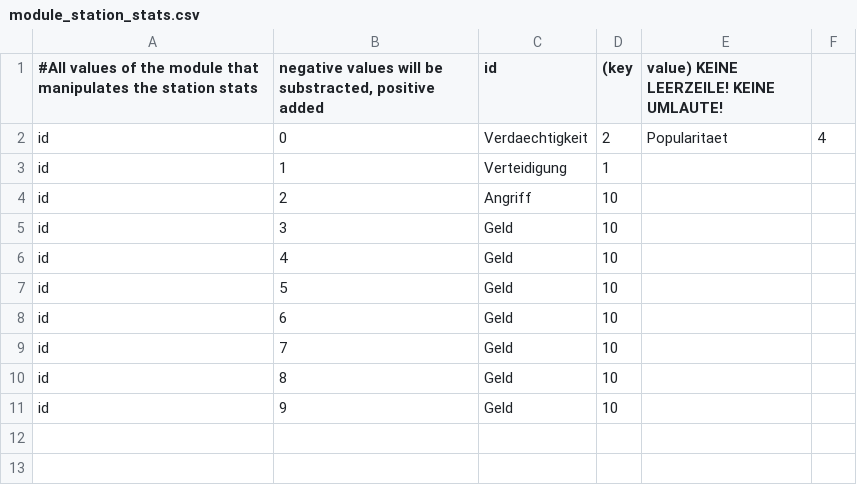
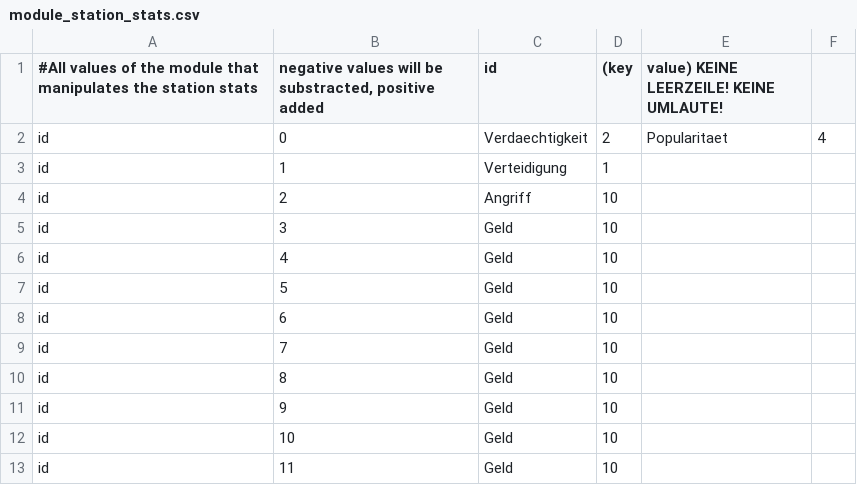
Before and after one commit to ziegelstein/toast-galaxy, a CSV file: mafia_game/data/module_data/module_station_stats.csv, drawn as a sheet.

Commit message:
Update module_station_stats.csv
helher und cybercycler

```diff
--- a/mafia_game/data/module_data/module_station_stats.csv
+++ b/mafia_game/data/module_data/module_station_stats.csv
@@ -11 +11,3 @@ id;8;Geld;10;
 id;9;Geld;10;
+id;10;Geld;10;
+id;11;Geld;10;
```
